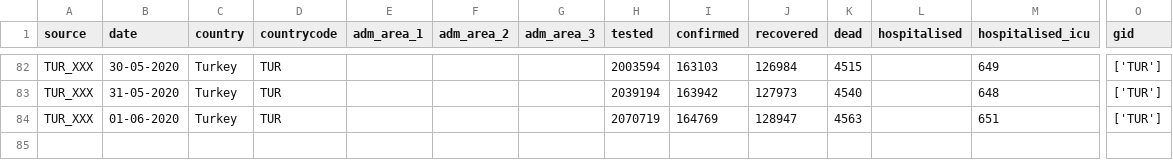
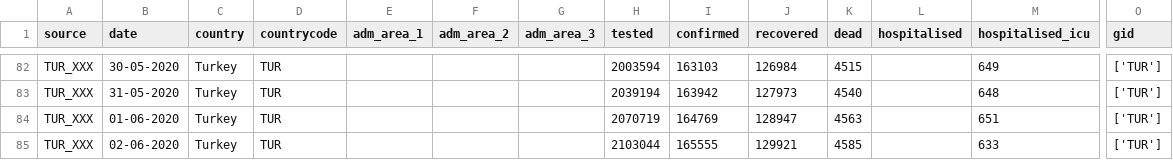
Before and after one commit to covid19db/data-archive, a CSV file: data-epidemiology/covid19db-epidemiology-TUR_XXX.csv, drawn as a sheet; only a part is shown, gaps mark what is left out; rows hold the shown columns only; the diff names each change by its address in the sheet, - before the commit and + after, or states it on an @@ line.

```diff
--- a/data-epidemiology/covid19db-epidemiology-TUR_XXX.csv
+++ b/data-epidemiology/covid19db-epidemiology-TUR_XXX.csv
+row 85: TUR_XXX | 02-06-2020 | Turkey | TUR |  |  |  | 2103044 | 165555 | 129921 | 4585 |  | 633 | ['TUR']
```
Also changed, not shown: data-epidemiology/covid19db-epidemiology-CHE_OPGOV.csv, data-epidemiology/covid19db-epidemiology-IND_COVIND.csv, 13 other files.
